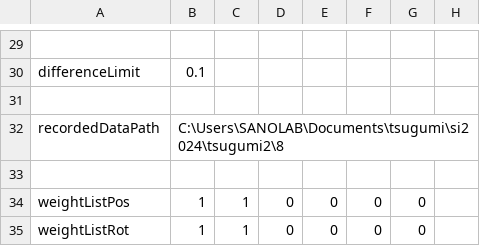
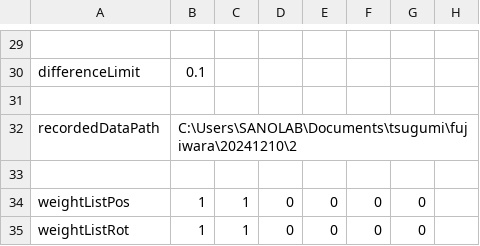
Before and after one commit to clz13087/skill-transfer, a CSV file: config/settings.csv, drawn as a sheet; only a part is shown, gaps mark what is left out.

```diff
--- a/config/settings.csv
+++ b/config/settings.csv
@@ -31,3 +31,3 @@ differenceLimit,0.1
 
-recordedDataPath,C:\Users\SANOLAB\Documents\tsugumi\si2024\tsugumi2\8
+recordedDataPath,C:\Users\SANOLAB\Documents\tsugumi\fujiwara\20241210\2
 
```
Also changed, not shown: 4 other files.
